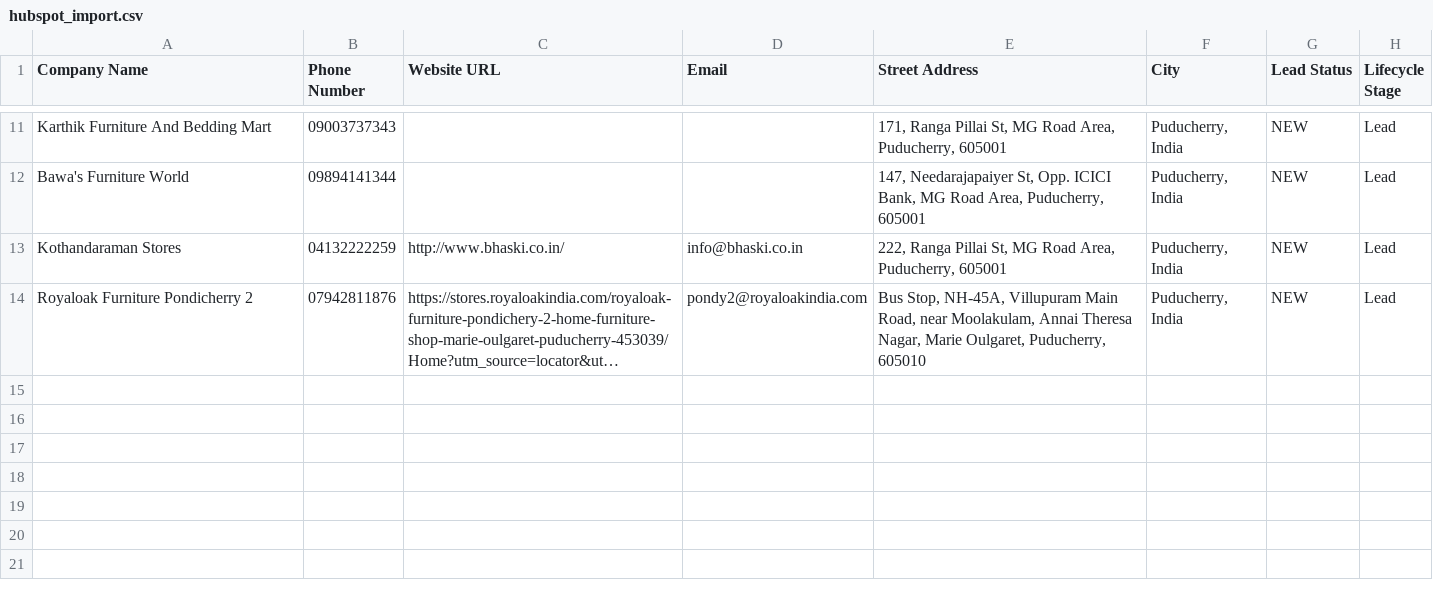
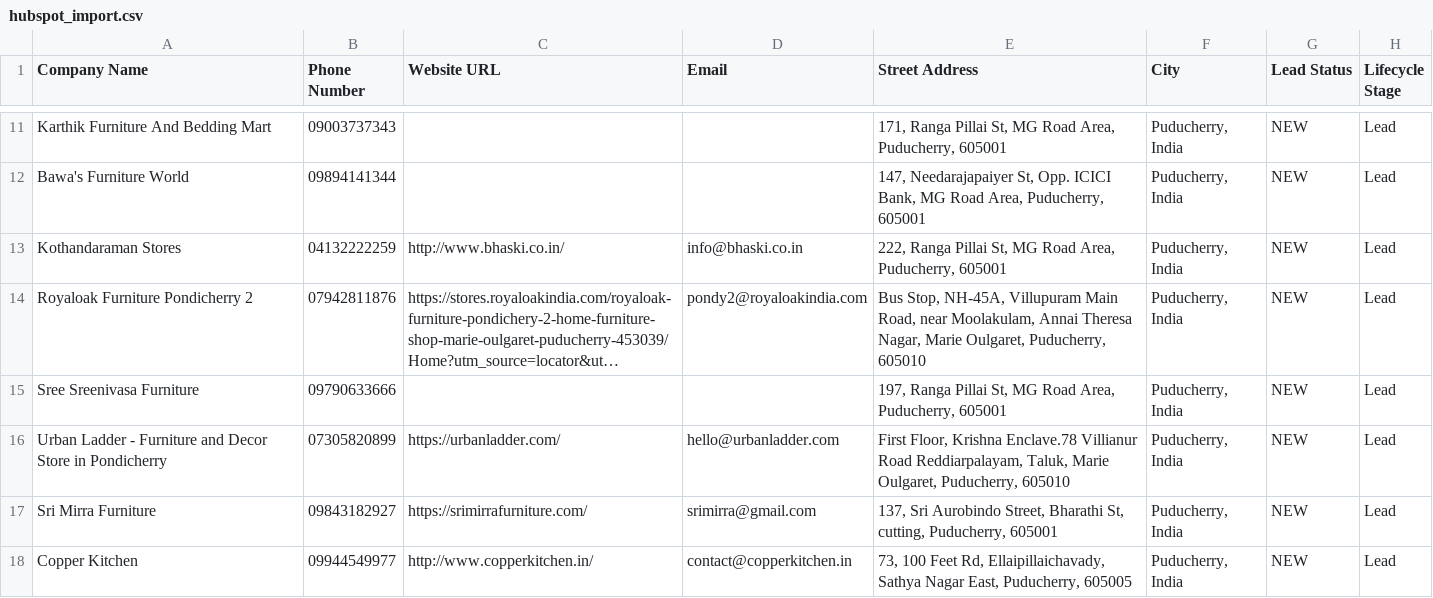
Before and after one commit to DEEPAKRV07/Google-Maps-Lead-Generator, a CSV file: outputs/CRM_Exports/hubspot_import.csv, drawn as a sheet; only a part is shown, gaps mark what is left out; long unchanged cells end in …; the diff names each change by its address in the sheet, - before the commit and + after, or states it on an @@ line.

```diff
--- a/outputs/CRM_Exports/hubspot_import.csv
+++ b/outputs/CRM_Exports/hubspot_import.csv
+row 15: Sree Sreenivasa Furniture | 09790633666 |  |  | 197, Ranga Pillai St, MG Road Area, Puducherry, 605001 | Puducherry, India | NEW | Lead
+row 16: Urban Ladder - Furniture and Decor Store in Pondicherry | 07305820899 | https://urbanladder.com/ | hello@urbanladder.com | First Floor, Krishna Enclave.78 Villianur Road Reddiarpalayam, Taluk, Marie Oulgaret, Puducherry, 605010 | Puducherry, India | NEW | Lead
+row 17: Sri Mirra Furniture | 09843182927 | https://srimirrafurniture.com/ | srimirra@gmail.com | 137, Sri Aurobindo Street, Bharathi St, cutting, Puducherry, 605001 | Puducherry, India | NEW | Lead
+row 18: Copper Kitchen | 09944549977 | http://www.copperkitchen.in/ | contact@copperkitchen.in | 73, 100 Feet Rd, Ellaipillaichavady, Sathya Nagar East, Puducherry, 605005 | Puducherry, India | NEW | Lead
```
Also changed, not shown: outputs/CRM_Exports/salesforce_import.csv, outputs/CRM_Exports/zoho_import.csv, 3 other files.
